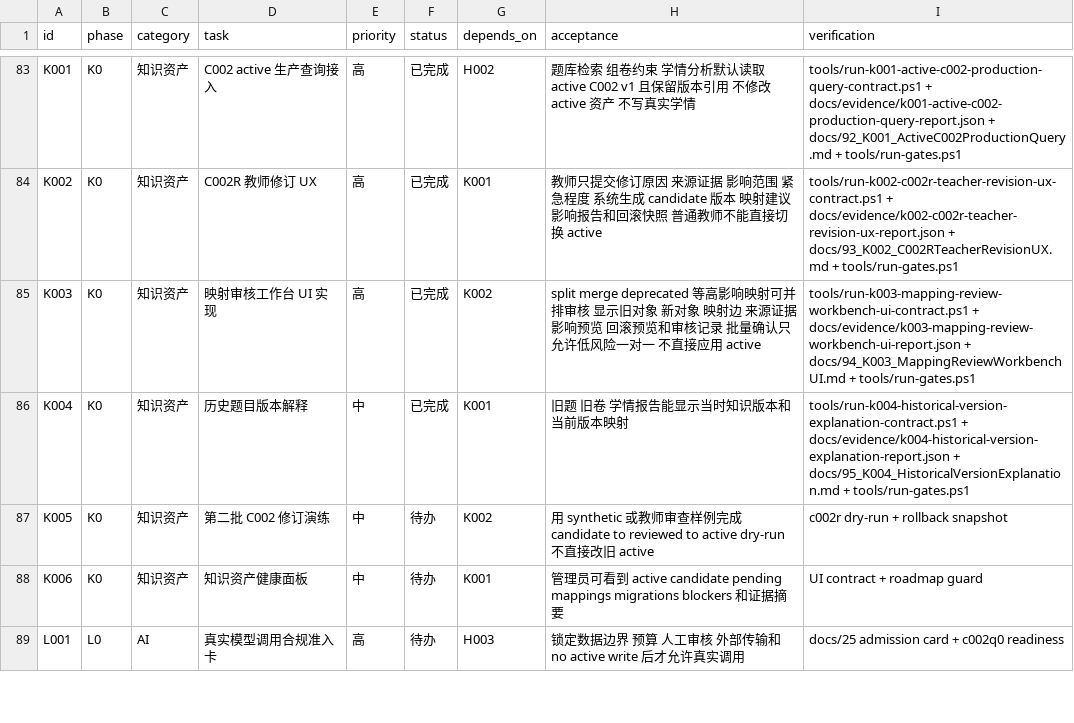
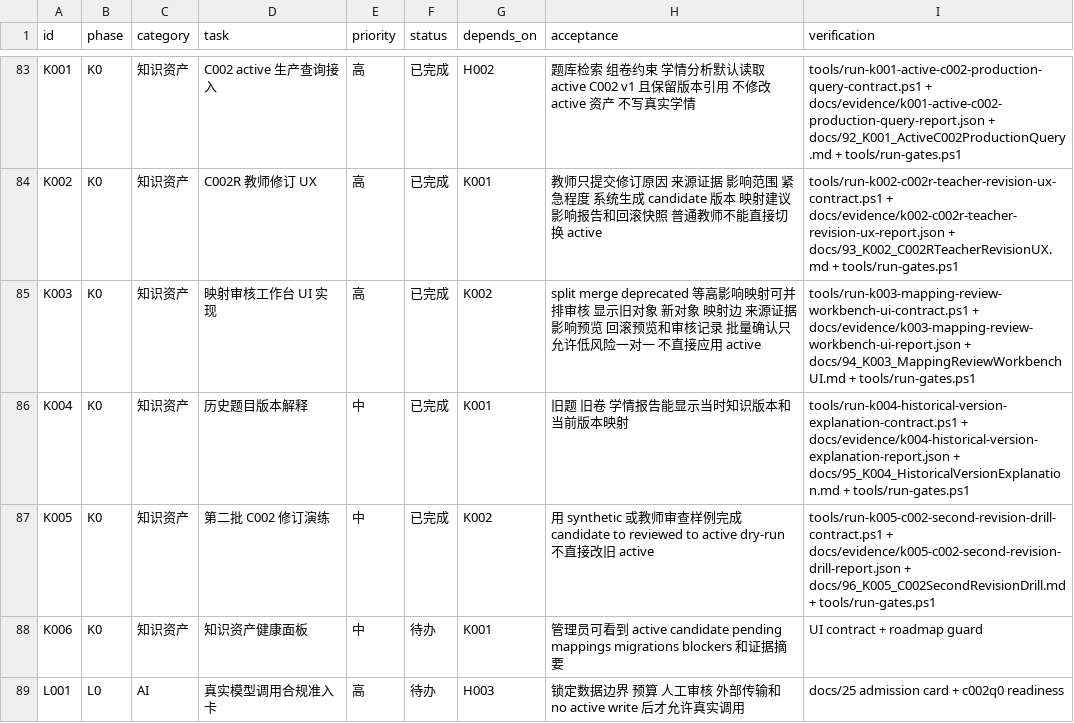
Before and after one commit to sciman-top/k12-question-graph, a CSV file: tasks/backlog.csv, drawn as a sheet; only a part is shown, gaps mark what is left out.

Commit message:
Add K005 C002 second revision drill

```diff
--- a/tasks/backlog.csv
+++ b/tasks/backlog.csv
@@ -86,3 +86,3 @@ K003,K0,知识资产,映射审核工作台 UI 实现,高,已完成,K002,split me
 K004,K0,知识资产,历史题目版本解释,中,已完成,K001,旧题 旧卷 学情报告能显示当时知识版本和当前版本映射,tools/run-k004-historical-version-explanation-contract.ps1 + docs/evidence/k004-historical-version-explanation-report.json + docs/95_K004_HistoricalVersionExplanation.md + tools/run-gates.ps1
-K005,K0,知识资产,第二批 C002 修订演练,中,待办,K002,用 synthetic 或教师审查样例完成 candidate to reviewed to active dry-run 不直接改旧 active,c002r dry-run + rollback snapshot
+K005,K0,知识资产,第二批 C002 修订演练,中,已完成,K002,用 synthetic 或教师审查样例完成 candidate to reviewed to active dry-run 不直接改旧 active,tools/run-k005-c002-second-revision-drill-contract.ps1 + docs/evidence/k005-c002-second-revision-drill-report.json + docs/96_K005_C002SecondRevisionDrill.md + tools/run-gates.ps1
 K006,K0,知识资产,知识资产健康面板,中,待办,K001,管理员可看到 active candidate pending mappings migrations blockers 和证据摘要,UI contract + roadmap guard
```
Also changed, not shown: 8 other files.
